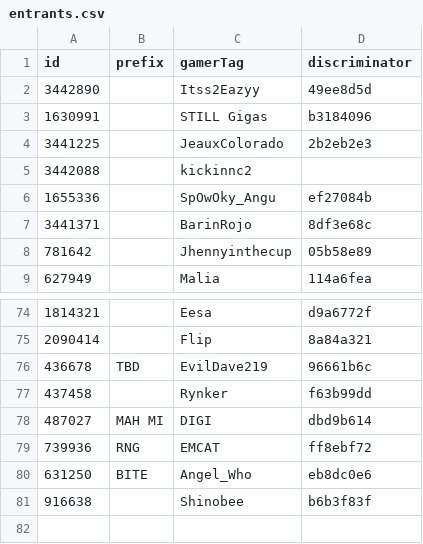
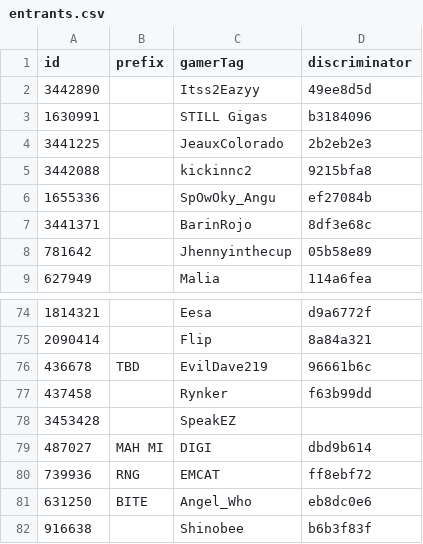
Before and after one commit to vlnguyen/DDRCardDraw-Storm-2026, a CSV file: src/assets/entrants/entrants.csv, drawn as a sheet; only a part is shown, gaps mark what is left out.

Commit message:
entrants and scores 2026-08-15

```diff
--- a/src/assets/entrants/entrants.csv
+++ b/src/assets/entrants/entrants.csv
@@ -4,3 +4,3 @@ id,prefix,gamerTag,discriminator
 3441225,,JeauxColorado,2b2eb2e3
-3442088,,kickinnc2,
+3442088,,kickinnc2,9215bfa8
 1655336,,SpOwOky_Angu,ef27084b
@@ -77,2 +77,3 @@ id,prefix,gamerTag,discriminator
 437458,,Rynker,f63b99dd
+3453428,,SpeakEZ,
 487027,MAH MI,DIGI,dbd9b614
```
Also changed, not shown: 2 other files.
